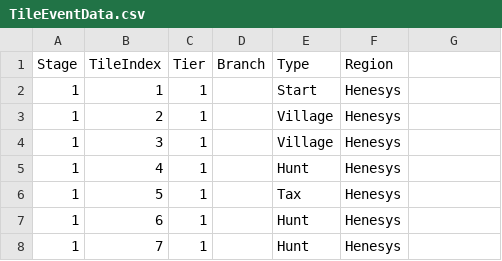
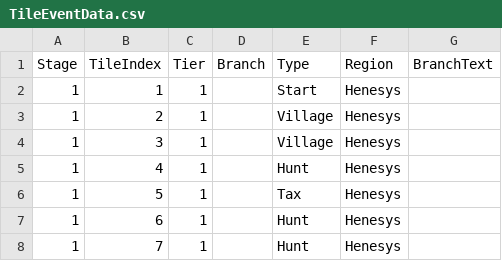
Before and after one commit to 2026-MapleStory-Hackathon-Life-Is-Game/-Life-Is-Maple-, a CSV file: RootDesk/MyDesk/TileEvent/TileEventData.csv, drawn as a sheet; only a part is shown; the diff names each change by its address in the sheet, - before the commit and + after, or states it on an @@ line.

```diff
--- a/RootDesk/MyDesk/TileEvent/TileEventData.csv
+++ b/RootDesk/MyDesk/TileEvent/TileEventData.csv
-G1: (empty)
+G1: BranchText
```
Also changed, not shown: 2 other files.
